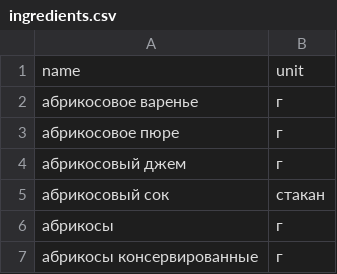
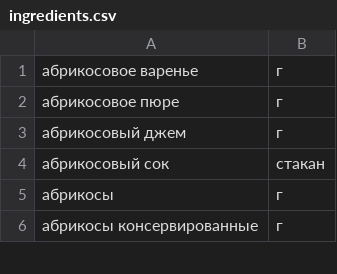
Before and after one commit to MikeEr21/foodgram-project-react, a CSV file: backend/data/ingredients.csv, drawn as a sheet; only a part is shown.

```diff
--- a/backend/data/ingredients.csv
+++ b/backend/data/ingredients.csv
@@ -1,2 +1 @@
-name,unit
 абрикосовое варенье,г
```
Also changed, not shown: 1 other file.
